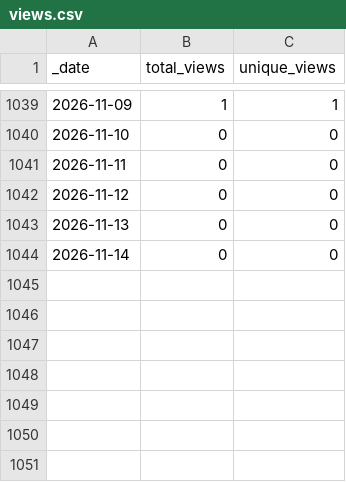
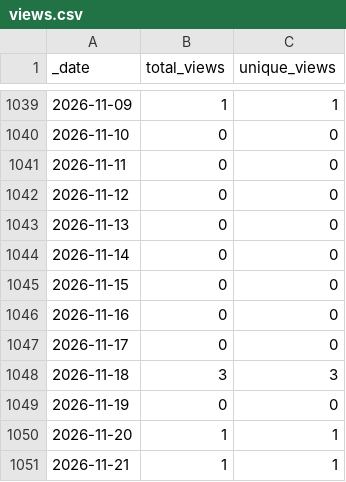
Before and after one commit to ActivitySpaceProject/space_mapper, a CSV file: traffic/views.csv, drawn as a sheet; only a part is shown, gaps mark what is left out.

```diff
--- a/traffic/views.csv
+++ b/traffic/views.csv
@@ -1044 +1044,8 @@ _date,total_views,unique_views
 2026-11-14,0,0
+2026-11-15,0,0
+2026-11-16,0,0
+2026-11-17,0,0
+2026-11-18,3,3
+2026-11-19,0,0
+2026-11-20,1,1
+2026-11-21,1,1
```
Also changed, not shown: traffic/clones.csv, 1 other file.
